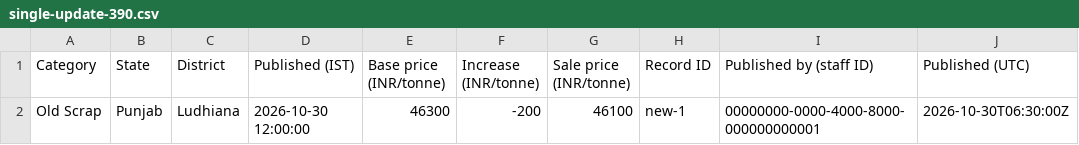
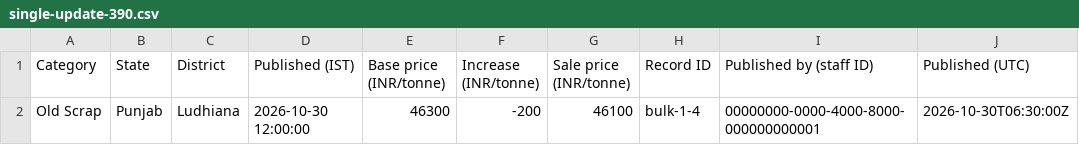
Before and after one commit to emotetechnology565-beep/fti-apps, a CSV file: artifacts/market-rates-admin/single-update-390.csv, drawn as a sheet.

```diff
--- a/artifacts/market-rates-admin/single-update-390.csv
+++ b/artifacts/market-rates-admin/single-update-390.csv
@@ -1,2 +1,2 @@
 "Category","State","District","Published (IST)","Base price (INR/tonne)","Increase (INR/tonne)","Sale price (INR/tonne)","Record ID","Published by (staff ID)","Published (UTC)"
-"Old Scrap","Punjab","Ludhiana","2026-10-30 12:00:00","46300","-200","46100","new-1","00000000-0000-4000-8000-000000000001","2026-10-30T06:30:00Z"
+"Old Scrap","Punjab","Ludhiana","2026-10-30 12:00:00","46300","-200","46100","bulk-1-4","00000000-0000-4000-8000-000000000001","2026-10-30T06:30:00Z"
```
Also changed, not shown: artifacts/market-rates-admin/history-1440.csv, artifacts/market-rates-admin/history-390.csv, 18 other files.
